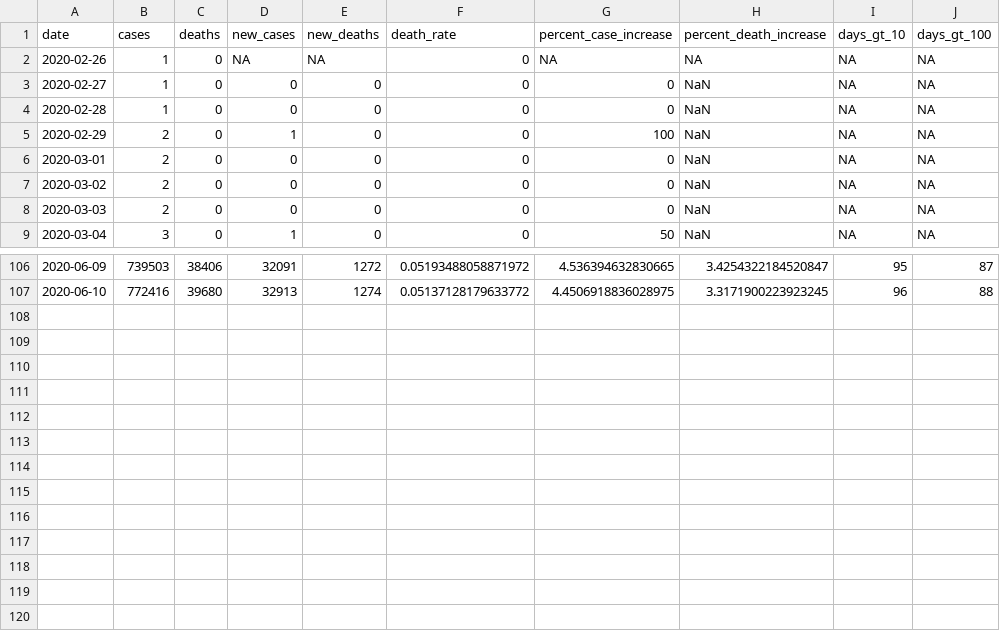
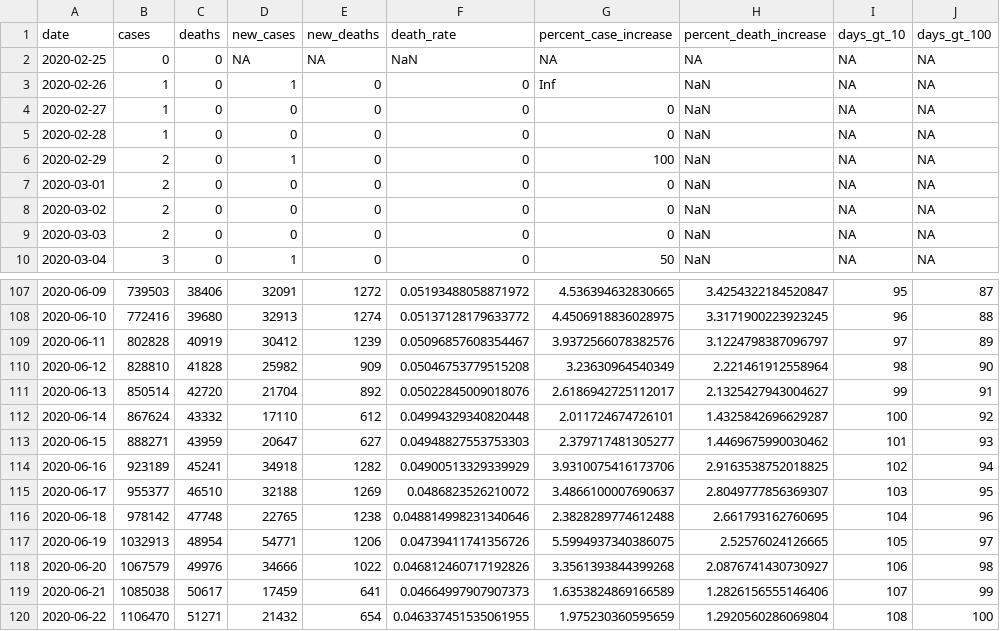
Before and after one commit to mralbu/coronavirusbrazil, a CSV file: data-raw/coronavirus_br.csv, drawn as a sheet; only a part is shown, gaps mark what is left out.

Commit message:
Update datasets

```diff
--- a/data-raw/coronavirus_br.csv
+++ b/data-raw/coronavirus_br.csv
@@ -1,3 +1,4 @@
 date,cases,deaths,new_cases,new_deaths,death_rate,percent_case_increase,percent_death_increase,days_gt_10,days_gt_100
-2020-02-26,1,0,NA,NA,0,NA,NA,NA,NA
+2020-02-25,0,0,NA,NA,NaN,NA,NA,NA,NA
+2020-02-26,1,0,1,0,0,Inf,NaN,NA,NA
 2020-02-27,1,0,0,0,0,0,NaN,NA,NA
@@ -107 +108,13 @@ date,cases,deaths,new_cases,new_deaths,death_rate,percent_case_increase,percent_
 2020-06-10,772416,39680,32913,1274,0.05137128179633772,4.4506918836028975,3.3171900223923245,96,88
+2020-06-11,802828,40919,30412,1239,0.05096857608354467,3.9372566078382576,3.1224798387096797,97,89
+2020-06-12,828810,41828,25982,909,0.05046753779515208,3.23630964540349,2.221461912558964,98,90
+2020-06-13,850514,42720,21704,892,0.05022845009018076,2.6186942725112017,2.1325427943004627,99,91
+2020-06-14,867624,43332,17110,612,0.04994329340820448,2.011724674726101,1.4325842696629287,100,92
+2020-06-15,888271,43959,20647,627,0.04948827553753303,2.379717481305277,1.4469675990030462,101,93
+2020-06-16,923189,45241,34918,1282,0.04900513329339929,3.9310075416173706,2.9163538752018825,102,94
+2020-06-17,955377,46510,32188,1269,0.0486823526210072,3.4866100007690637,2.8049777856369307,103,95
+2020-06-18,978142,47748,22765,1238,0.048814998231340646,2.3828289774612488,2.661793162760695,104,96
+2020-06-19,1032913,48954,54771,1206,0.04739411741356726,5.5994937340386075,2.52576024126665,105,97
+2020-06-20,1067579,49976,34666,1022,0.046812460717192826,3.3561393844399268,2.0876741430730927,106,98
+2020-06-21,1085038,50617,17459,641,0.04664997907907373,1.6353824869166589,1.2826156555146406,107,99
+2020-06-22,1106470,51271,21432,654,0.046337451535061955,1.975230360595659,1.2920560286069804,108,100
```
Also changed, not shown: 17 other files.
